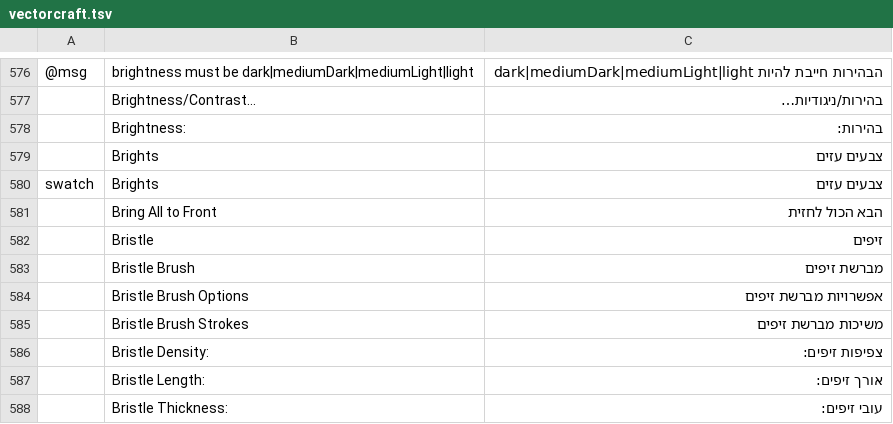
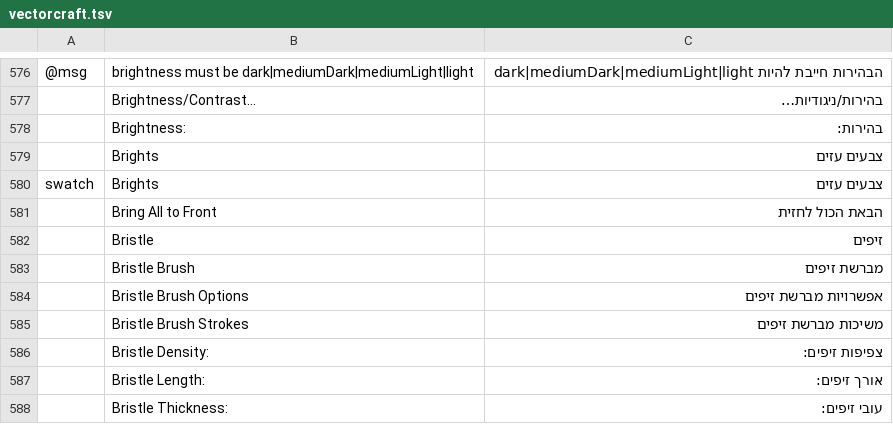
Before and after one commit to hrb9/craft-i18n, a TSV file: locales/he/vectorcraft.tsv, drawn as a sheet; only a part is shown, gaps mark what is left out; the diff names each change by its address in the sheet, - before the commit and + after, or states it on an @@ line.

```diff
--- a/locales/he/vectorcraft.tsv
+++ b/locales/he/vectorcraft.tsv
-C581: הבא הכול לחזית
+C581: הבאת הכול לחזית
```
Also changed, not shown: locales/he/cadcraft.tsv, 1 other file.
